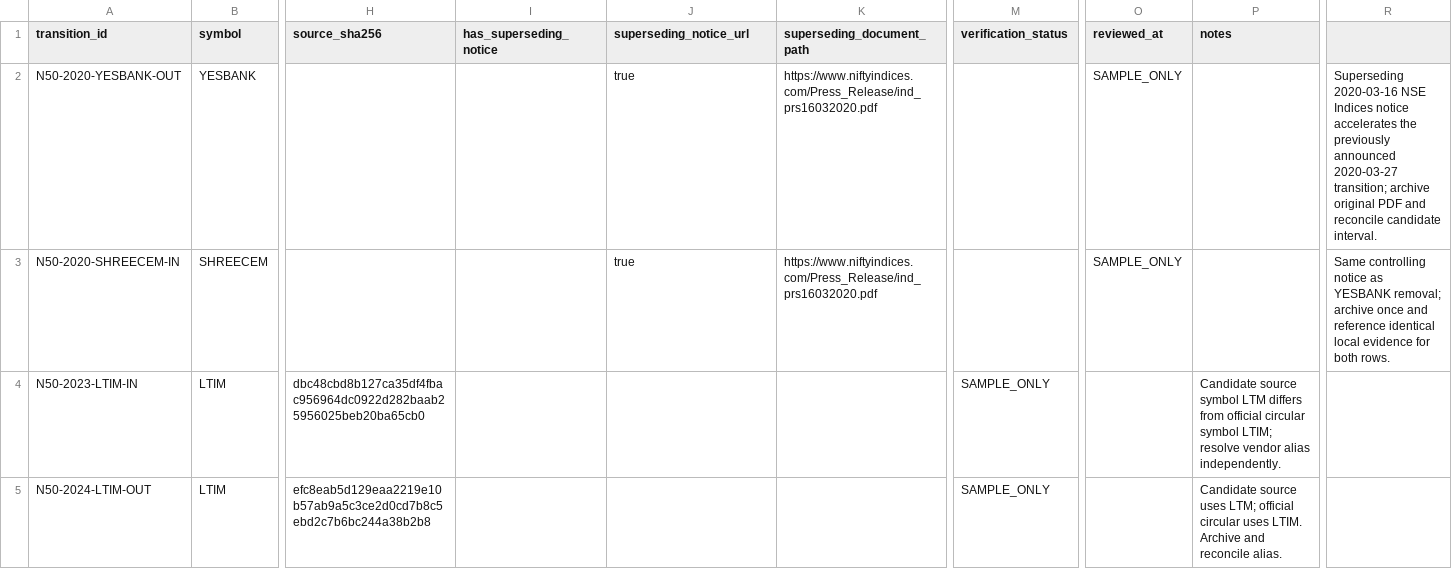
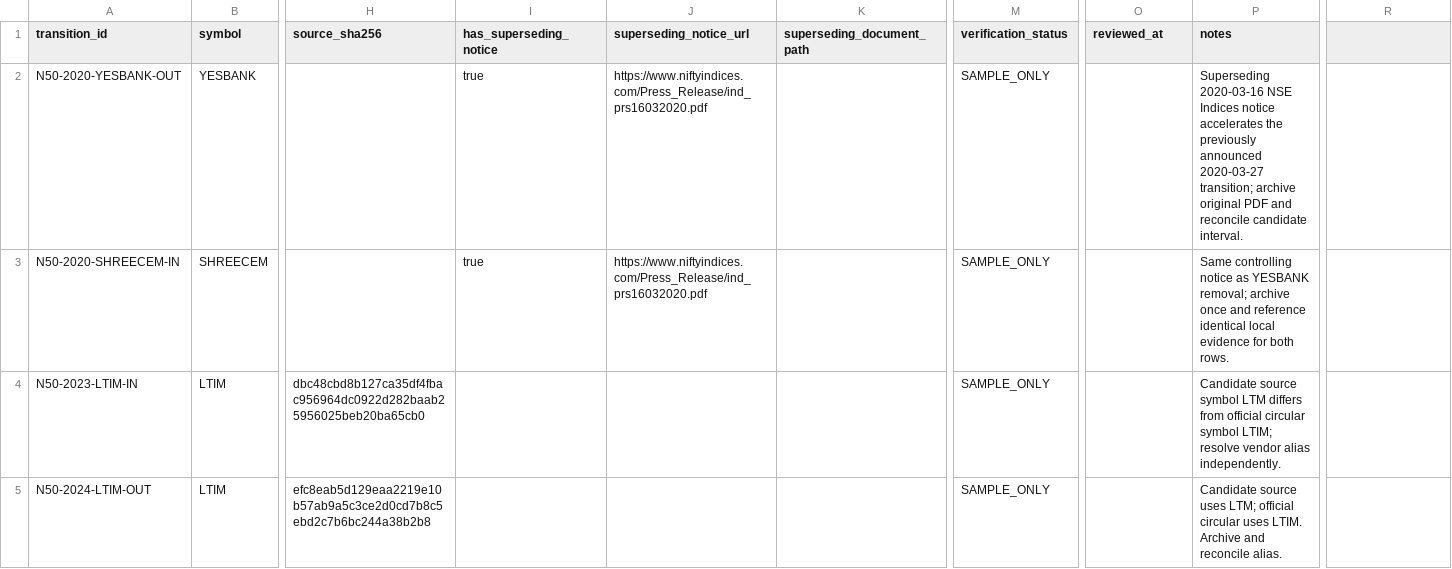
Before and after one commit to vishwasgarg5/Trader, a CSV file: data/reference/nifty50_transition_register.csv, drawn as a sheet; only a part is shown, gaps mark what is left out; the diff names each change by its address in the sheet, - before the commit and + after, or states it on an @@ line.

Commit message:
Correct supersession ledger column alignment

```diff
--- a/data/reference/nifty50_transition_register.csv
+++ b/data/reference/nifty50_transition_register.csv
-I2:I3 (has_superseding_notice): (empty)
+I2:I3 (has_superseding_notice): true
-J2:J3 (superseding_notice_url): true
+J2:J3 (superseding_notice_url): https://www.niftyindices.com/Press_Release/ind_prs16032020.pdf
-K2:K3 (superseding_document_path): https://www.niftyindices.com/Press_Release/ind_prs16032020.pdf
+K2:K3 (superseding_document_path): (empty)
-M2:M3 (verification_status): (empty)
+M2:M3 (verification_status): SAMPLE_ONLY
-O2:O3 (reviewed_at): SAMPLE_ONLY
+O2:O3 (reviewed_at): (empty)
-P2 (notes): (empty)
+P2 (notes): Superseding 2020-03-16 NSE Indices notice accelerates the previously announced 2020-03-27 transition; archive original PDF and reconcile candidate interval.
-R2: Superseding 2020-03-16 NSE Indices notice accelerates the previously announced 2020-03-27 transition; archive original PDF and reconcile candidate interval.
+R2: (empty)
-P3 (notes): (empty)
+P3 (notes): Same controlling notice as YESBANK removal; archive once and reference identical local evidence for both rows.
-R3: Same controlling notice as YESBANK removal; archive once and reference identical local evidence for both rows.
+R3: (empty)
```
